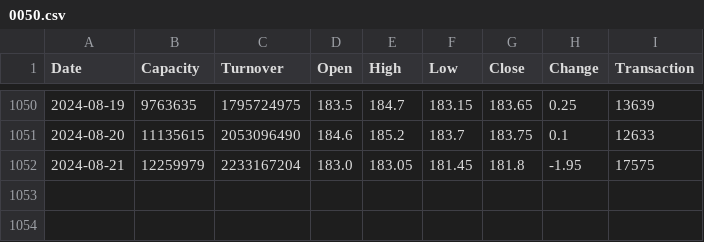
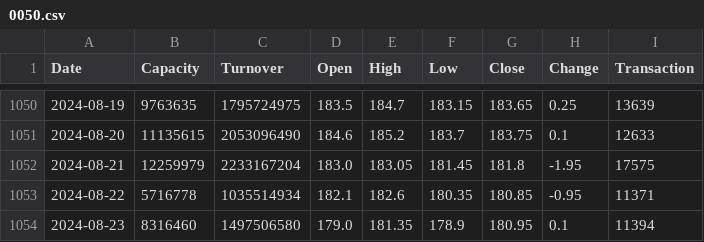
Before and after one commit to Kamtsai/TW_stock_go_0821, a CSV file: data/0050.csv, drawn as a sheet; only a part is shown, gaps mark what is left out.

```diff
--- a/data/0050.csv
+++ b/data/0050.csv
@@ -1052 +1052,3 @@ Date,Capacity,Turnover,Open,High,Low,Close,Change,Transaction
 2024-08-21,12259979,2233167204,183.0,183.05,181.45,181.8,-1.95,17575
+2024-08-22,5716778,1035514934,182.1,182.6,180.35,180.85,-0.95,11371
+2024-08-23,8316460,1497506580,179.0,181.35,178.9,180.95,0.1,11394
```
Also changed, not shown: data/2317.csv, data/2330.csv, 1 other file.
